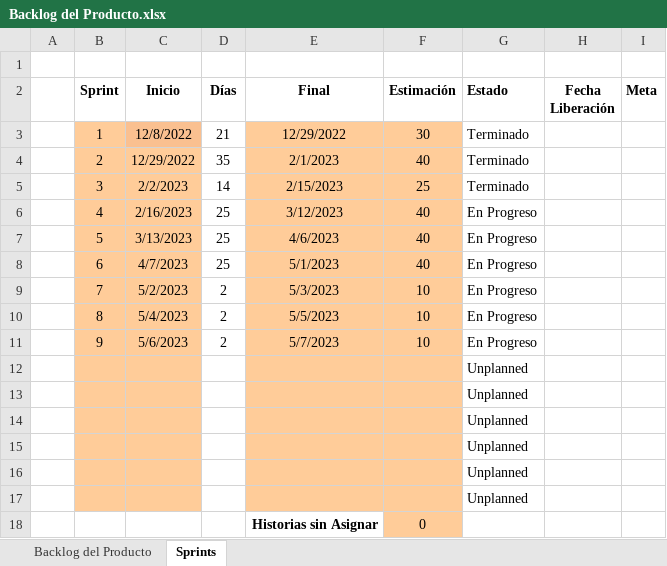
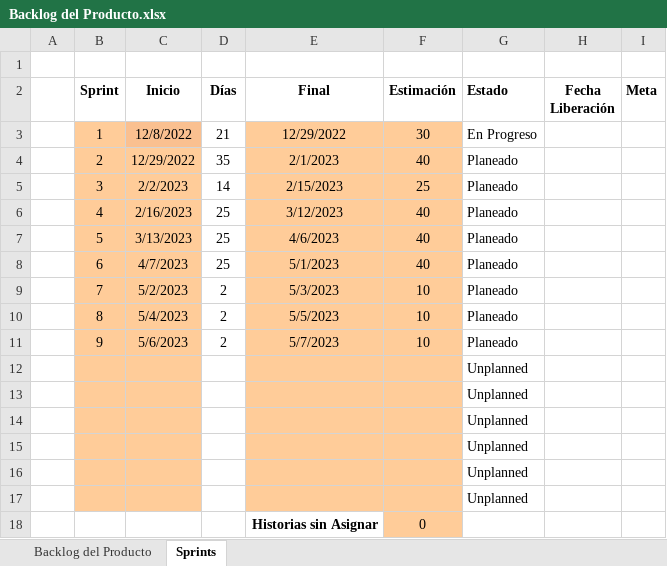
Before and after one commit to FrankRHM/TrabajoFinal, an Excel workbook: 01. INICIO/Backlog del Producto.xlsx, sheet Sprints, drawn as a sheet; values as stored, in another font and other column widths than the file's, no borders; conditional formats not drawn; the diff names each change by its address in the sheet, - before the commit and + after, or states it on an @@ line.

```diff
--- a/01. INICIO/Backlog del Producto.xlsx (sheet Sprints)
+++ b/01. INICIO/Backlog del Producto.xlsx (sheet Sprints)
-G3 (Estado): Terminado
+G3 (Estado): En Progreso
-G4:G5 (Estado): Terminado
+G4:G5 (Estado): Planeado
-G6:G11 (Estado): En Progreso
+G6:G11 (Estado): Planeado
```
Also changed, not shown: sheet Backlog del Producto, 02. PLANIFICACION/Backlog Detallado del Producto.xlsx, 02. PLANIFICACION/Backlog del Sprint.xlsx.
